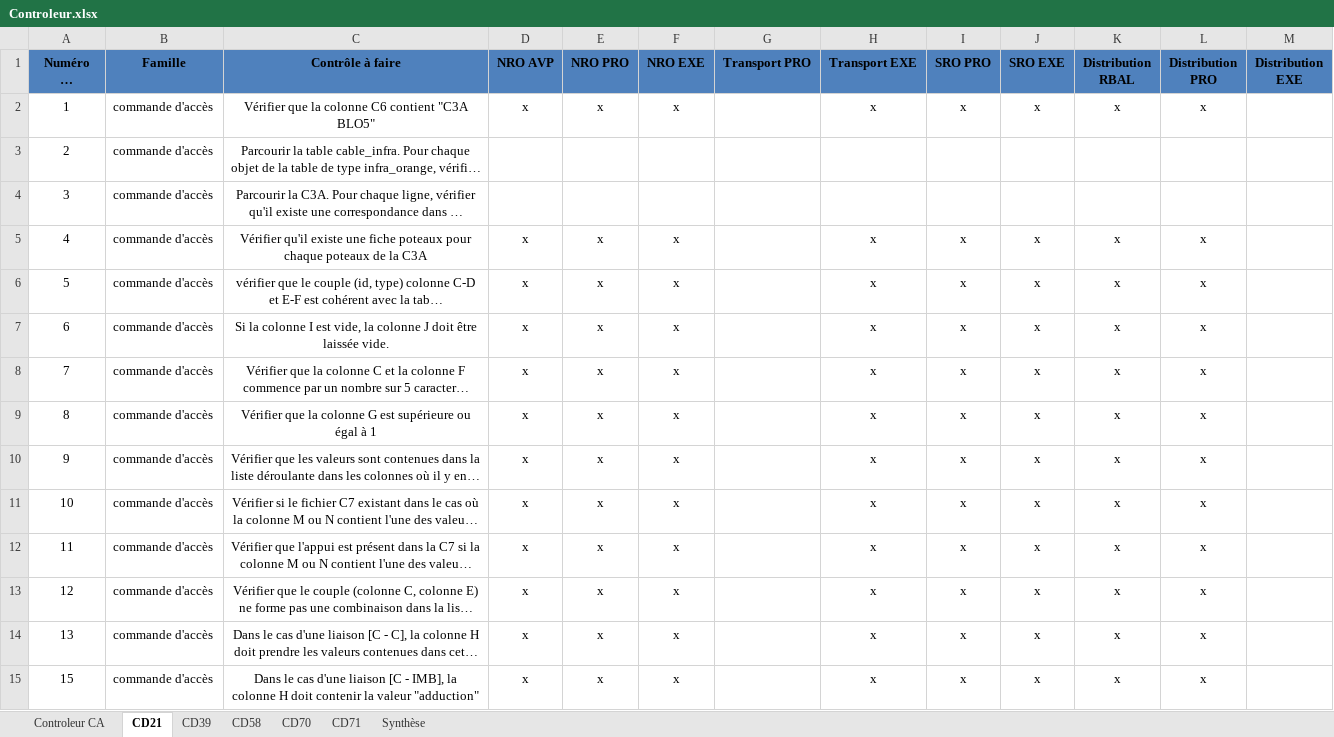
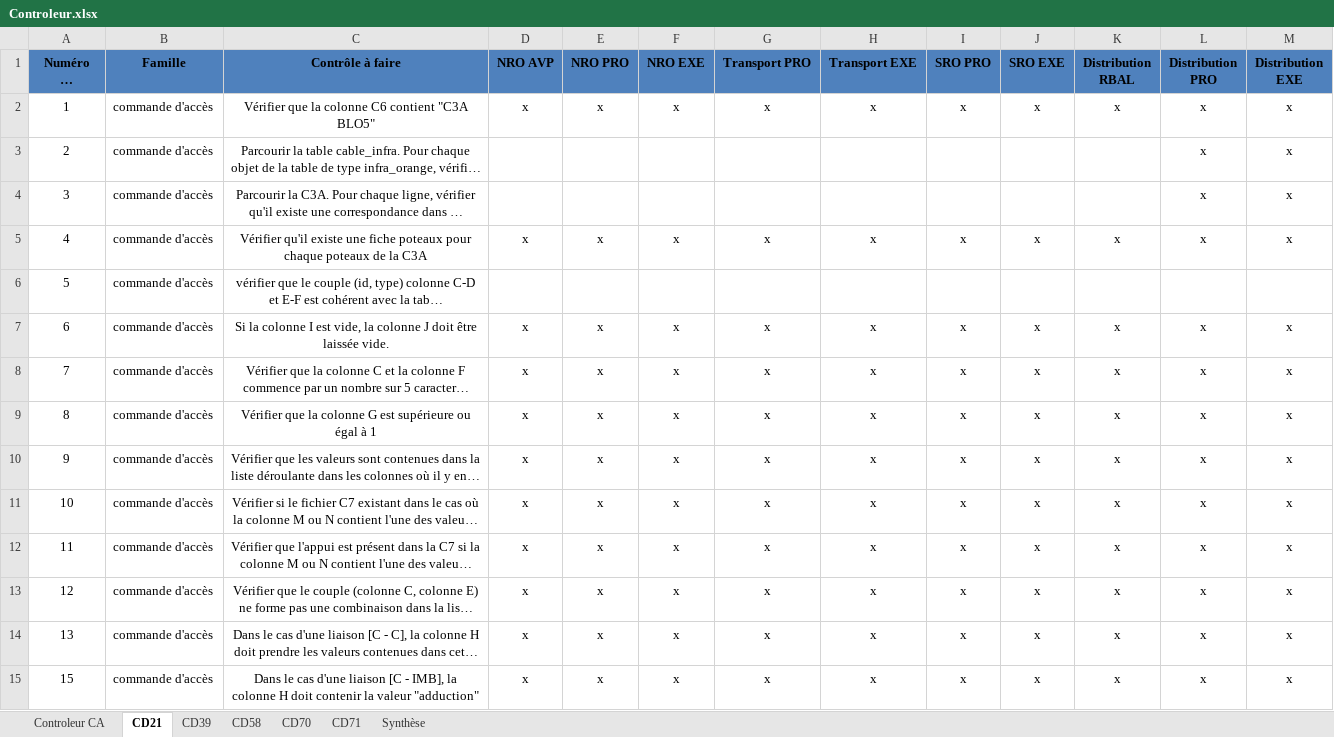
Before and after one commit to sbenamar/Controleur_GCBLO-, an Excel workbook: Documentation/Controleur.xlsx, sheet CD21, drawn as a sheet; only a part is shown; long unchanged cells end in …; values as stored, in another font and other column widths than the file's, no borders; the diff covers the shown part only; the diff names each change by its address in the sheet, - before the commit and + after, or states it on an @@ line.

Commit message:
- Correction des formats dans le XML et regénération du DTD - Adaptation du parseur xml aux nouveaux changements - Finition et correction du contrôle 55 - Ajout du nouveau contrôle de cable infra (2 et 3) par les jointures de couches

```diff
--- a/Documentation/Controleur.xlsx (sheet CD21)
+++ b/Documentation/Controleur.xlsx (sheet CD21)
-G2 (Transport PRO): (empty)
+G2 (Transport PRO): x
-M2:M5 (Distribution EXE): (empty)
+M2:M5 (Distribution EXE): x
-L3:L4 (Distribution PRO): (empty)
+L3:L4 (Distribution PRO): x
-G5 (Transport PRO): (empty)
+G5 (Transport PRO): x
-D6 (NRO AVP): x
+D6 (NRO AVP): (empty)
-E6 (NRO PRO): x
+E6 (NRO PRO): (empty)
-F6 (NRO EXE): x
+F6 (NRO EXE): (empty)
-H6 (Transport EXE): x
+H6 (Transport EXE): (empty)
-I6 (SRO PRO): x
+I6 (SRO PRO): (empty)
-J6 (SRO EXE): x
+J6 (SRO EXE): (empty)
-K6 (Distribution RBAL): x
+K6 (Distribution RBAL): (empty)
-L6 (Distribution PRO): x
+L6 (Distribution PRO): (empty)
-G7:G15 (Transport PRO): (empty)
+G7:G15 (Transport PRO): x
-M7:M15 (Distribution EXE): (empty)
+M7:M15 (Distribution EXE): x
```
Also changed, not shown: 316 edited cells elsewhere in this sheet, sheet CD39, sheet Controleur CA, sheet Synthèse, 7 other files.
